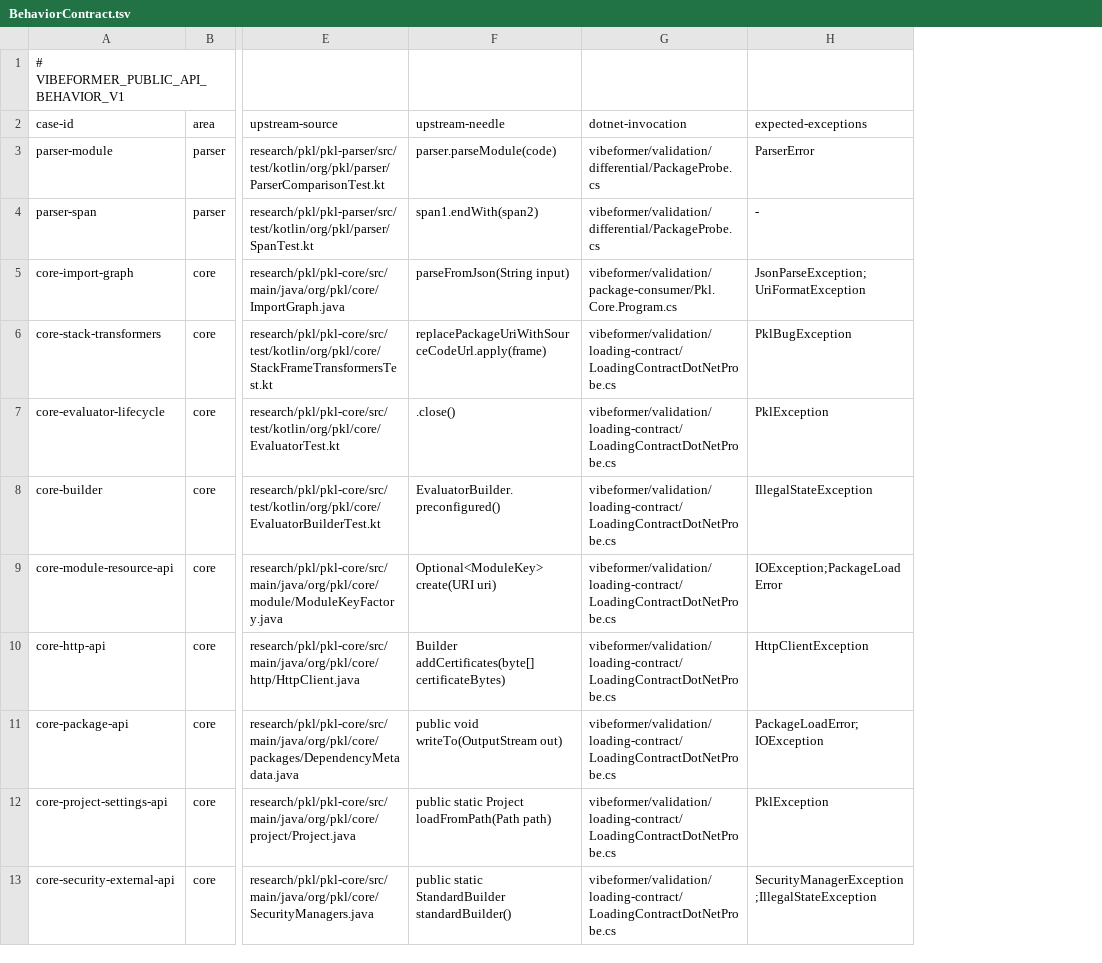
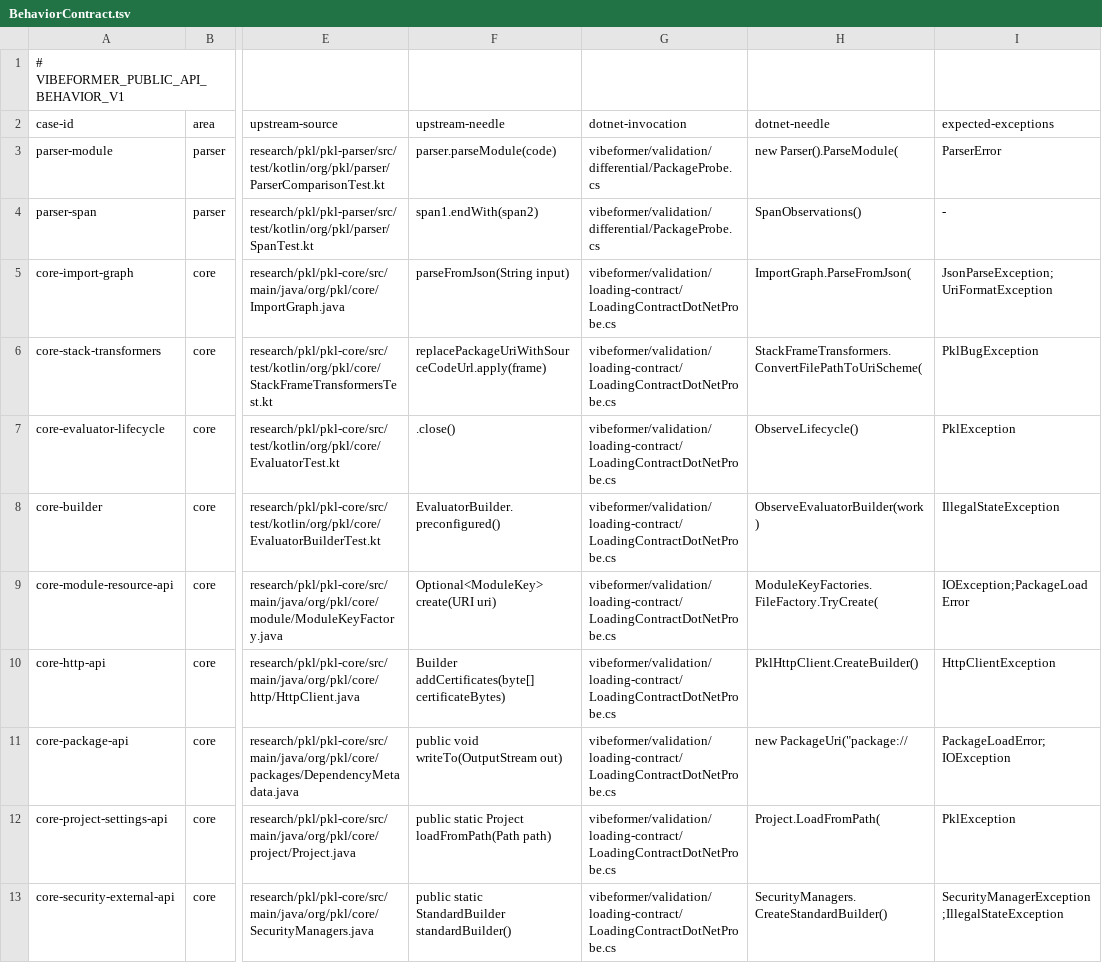
Before and after one commit to dripsharp/dripsharp, a TSV file: vibeformer/validation/public-api-contract/BehaviorContract.tsv, drawn as a sheet; only a part is shown, gaps mark what is left out; the diff names each change by its address in the sheet, - before the commit and + after, or states it on an @@ line.

Commit message:
Prove isolated public contract and audit shipped surface

```diff
--- a/vibeformer/validation/public-api-contract/BehaviorContract.tsv
+++ b/vibeformer/validation/public-api-contract/BehaviorContract.tsv
+column H (dotnet-needle), rows 3-13: new Parser().ParseModule( | SpanObservations() | ImportGraph.ParseFromJson( | StackFrameTransformers.ConvertFilePathToUriScheme( | ObserveLifecycle() | ObserveEvaluatorBuilder(work) | ModuleKeyFactories.FileFactory.TryCreate( | PklHttpClient.CreateBuilder() | new PackageUri("package:// | Project.LoadFromPath( | SecurityManagers.CreateStandardBuilder()
-G5 (dotnet-invocation): vibeformer/validation/package-consumer/Pkl.Core.Program.cs
+G5 (dotnet-invocation): vibeformer/validation/loading-contract/LoadingContractDotNetProbe.cs
```
Also changed, not shown: vibeformer/validation/public-api-contract/UpstreamBehavior.tsv, 13 other files.
